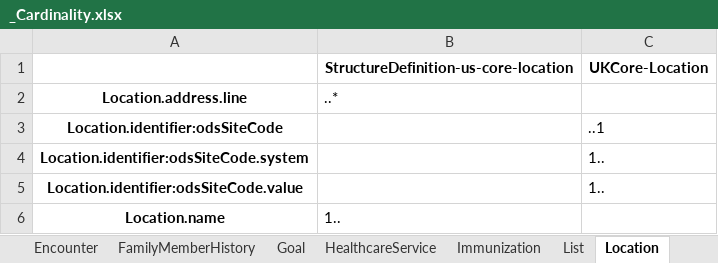
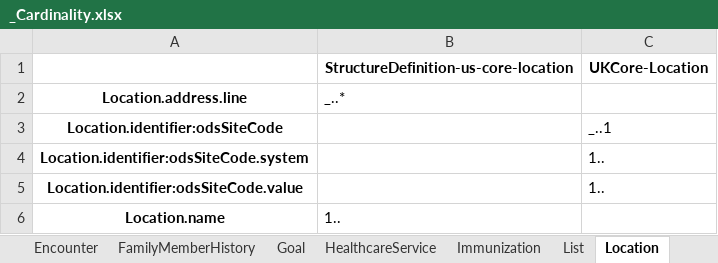
Before and after one commit to NHSDigital/FHIR-Package-Comparison-Tool, an Excel workbook: _Cardinality.xlsx, sheet Location, drawn as a sheet; values as stored, in another font and other column widths than the file's, no borders; the diff names each change by its address in the sheet, - before the commit and + after, or states it on an @@ line.

```diff
--- a/_Cardinality.xlsx (sheet Location)
+++ b/_Cardinality.xlsx (sheet Location)
-B2: ..*
+B2: _..*
-C3 (UKCore-Location): ..1
+C3 (UKCore-Location): _..1
```
Also changed, not shown: sheet Organization, sheet Practitioner, sheet Observation, sheet Provenance, sheet Device, sheet Encounter, 3 more sheets, _ValueSet_binding.xlsx, _mustSupport.xlsx, 1 other file.
